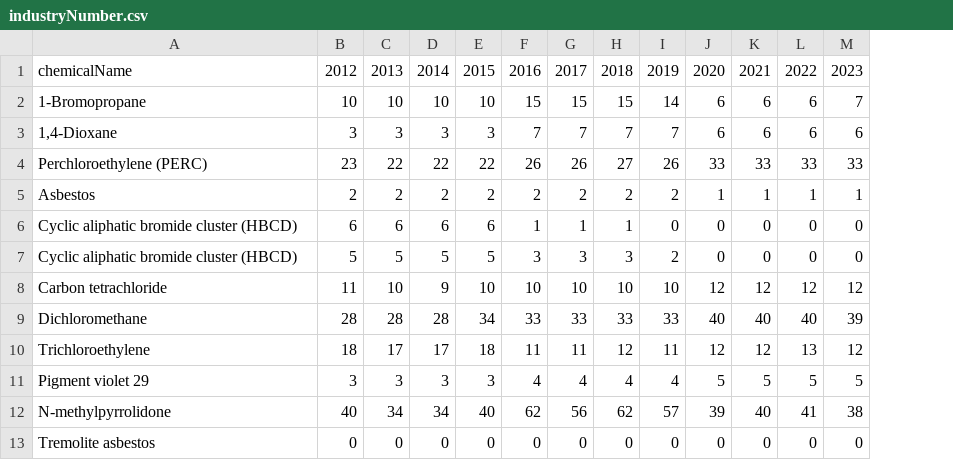
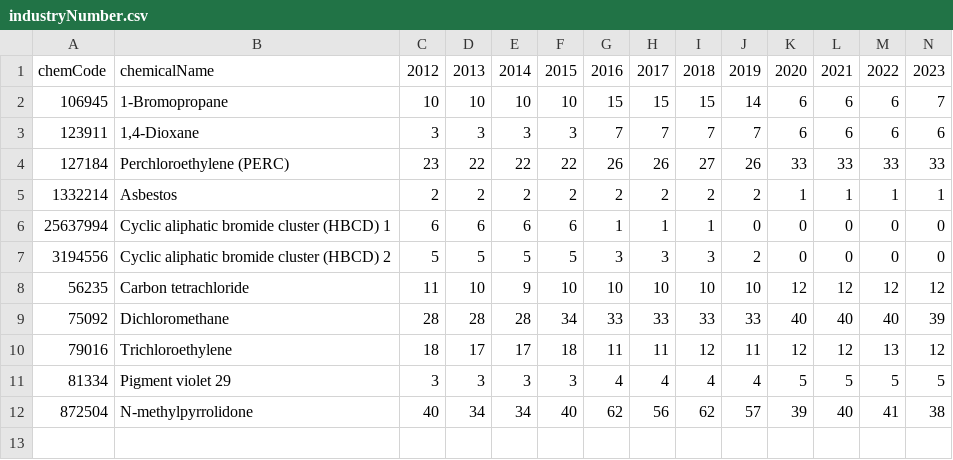
Before and after one commit to alejandrokennedy/tsca-cbi, a CSV file: src/data/industryNumber.csv, drawn as a sheet; removed rows and columns are numbered as before the commit, all else as after; the diff names each change by its address in the sheet, - before the commit and + after, or states it on an @@ line.

```diff
--- a/src/data/industryNumber.csv
+++ b/src/data/industryNumber.csv
+column A, rows 1-12: chemCode | 106945 | 123911 | 127184 | 1332214 | 25637994 | 3194556 | 56235 | 75092 | 79016 | 81334 | 872504
-B6: Cyclic aliphatic bromide cluster (HBCD)
+B6: Cyclic aliphatic bromide cluster (HBCD) 1
-B7: Cyclic aliphatic bromide cluster (HBCD)
+B7: Cyclic aliphatic bromide cluster (HBCD) 2
-row 13: Tremolite asbestos | 0 | 0 | 0 | 0 | 0 | 0 | 0 | 0 | 0 | 0 | 0 | 0
```
Also changed, not shown: src/data/consumerNumber.csv, src/data/consumerPercent.csv, 6 other files.
